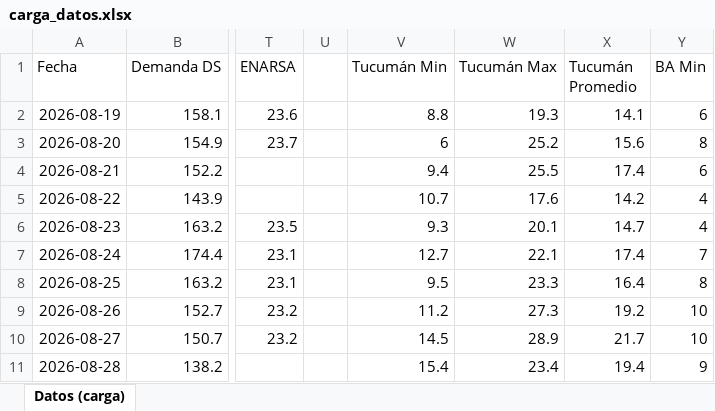
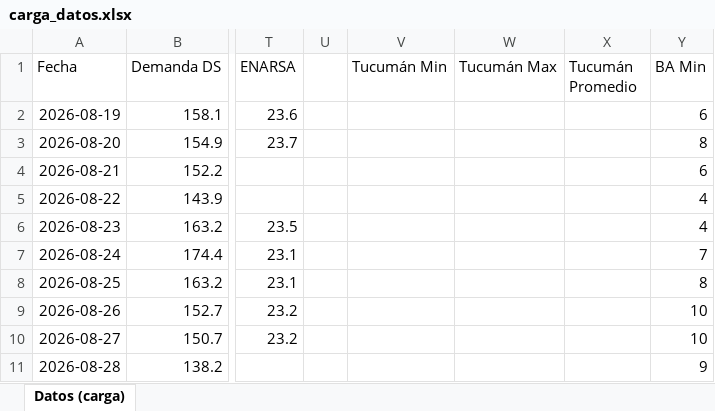
Before and after one commit to mpodeley/estado-red-gas, an Excel workbook: data/carga_datos.xlsx, sheet Datos (carga), drawn as a sheet; only a part is shown, gaps mark what is left out; values as stored, in another font and other column widths than the file's, no borders; the diff covers the shown part only; the diff names each change by its address in the sheet, - before the commit and + after, or states it on an @@ line.

```diff
--- a/data/carga_datos.xlsx (sheet Datos (carga))
+++ b/data/carga_datos.xlsx (sheet Datos (carga))
-V2 (Tucumán Min): 8.8
+V2 (Tucumán Min): (empty)
-W2 (Tucumán Max): 19.3
+W2 (Tucumán Max): (empty)
-X2 (Tucumán Promedio): 14.1
+X2 (Tucumán Promedio): (empty)
-V3 (Tucumán Min): 6
+V3 (Tucumán Min): (empty)
-W3 (Tucumán Max): 25.2
+W3 (Tucumán Max): (empty)
-X3 (Tucumán Promedio): 15.6
+X3 (Tucumán Promedio): (empty)
-V4 (Tucumán Min): 9.4
+V4 (Tucumán Min): (empty)
-W4 (Tucumán Max): 25.5
+W4 (Tucumán Max): (empty)
-X4 (Tucumán Promedio): 17.4
+X4 (Tucumán Promedio): (empty)
-V5 (Tucumán Min): 10.7
+V5 (Tucumán Min): (empty)
-W5 (Tucumán Max): 17.6
+W5 (Tucumán Max): (empty)
-X5 (Tucumán Promedio): 14.2
+X5 (Tucumán Promedio): (empty)
-V6 (Tucumán Min): 9.3
+V6 (Tucumán Min): (empty)
-W6 (Tucumán Max): 20.1
+W6 (Tucumán Max): (empty)
-X6 (Tucumán Promedio): 14.7
+X6 (Tucumán Promedio): (empty)
-V7 (Tucumán Min): 12.7
+V7 (Tucumán Min): (empty)
-W7 (Tucumán Max): 22.1
+W7 (Tucumán Max): (empty)
-X7 (Tucumán Promedio): 17.4
+X7 (Tucumán Promedio): (empty)
-V8 (Tucumán Min): 9.5
+V8 (Tucumán Min): (empty)
-W8 (Tucumán Max): 23.3
+W8 (Tucumán Max): (empty)
-X8 (Tucumán Promedio): 16.4
+X8 (Tucumán Promedio): (empty)
-V9 (Tucumán Min): 11.2
+V9 (Tucumán Min): (empty)
-W9 (Tucumán Max): 27.3
+W9 (Tucumán Max): (empty)
-X9 (Tucumán Promedio): 19.2
+X9 (Tucumán Promedio): (empty)
-V10 (Tucumán Min): 14.5
+V10 (Tucumán Min): (empty)
-W10 (Tucumán Max): 28.9
+W10 (Tucumán Max): (empty)
-X10 (Tucumán Promedio): 21.7
+X10 (Tucumán Promedio): (empty)
-V11 (Tucumán Min): 15.4
+V11 (Tucumán Min): (empty)
-W11 (Tucumán Max): 23.4
+W11 (Tucumán Max): (empty)
-X11 (Tucumán Promedio): 19.4
+X11 (Tucumán Promedio): (empty)
```
Also changed, not shown: 155 edited cells elsewhere in this sheet, 37 other files.
